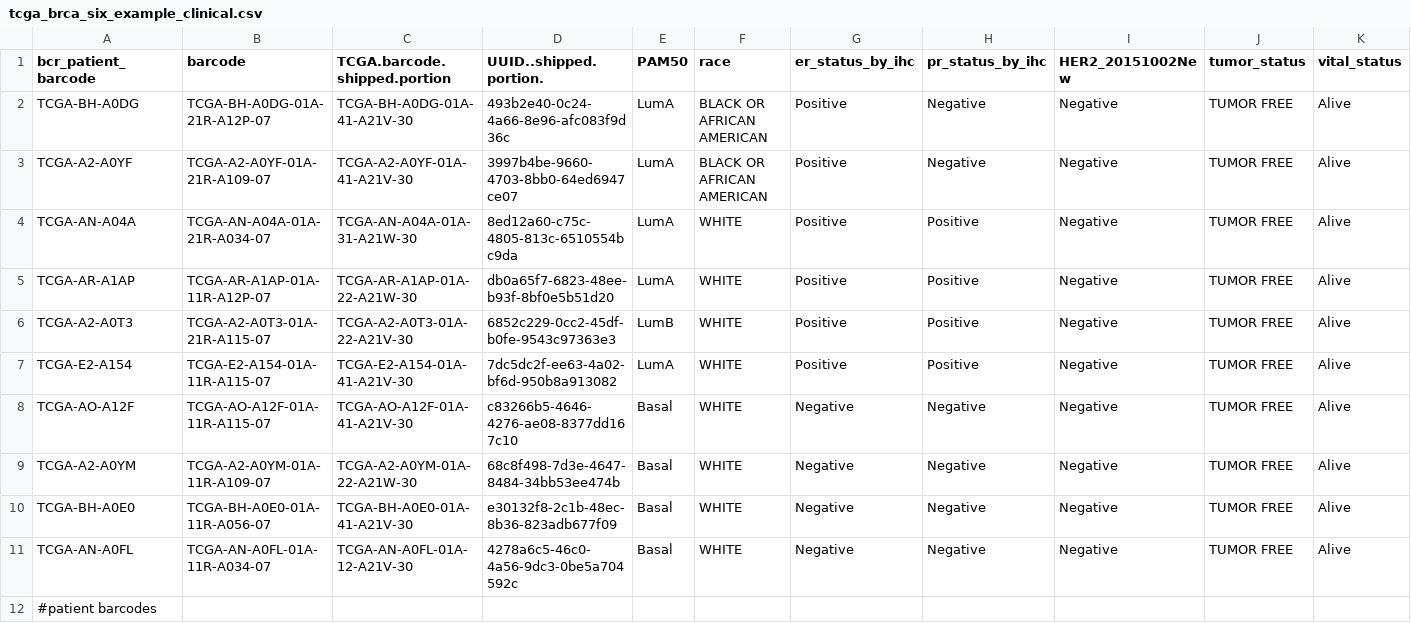
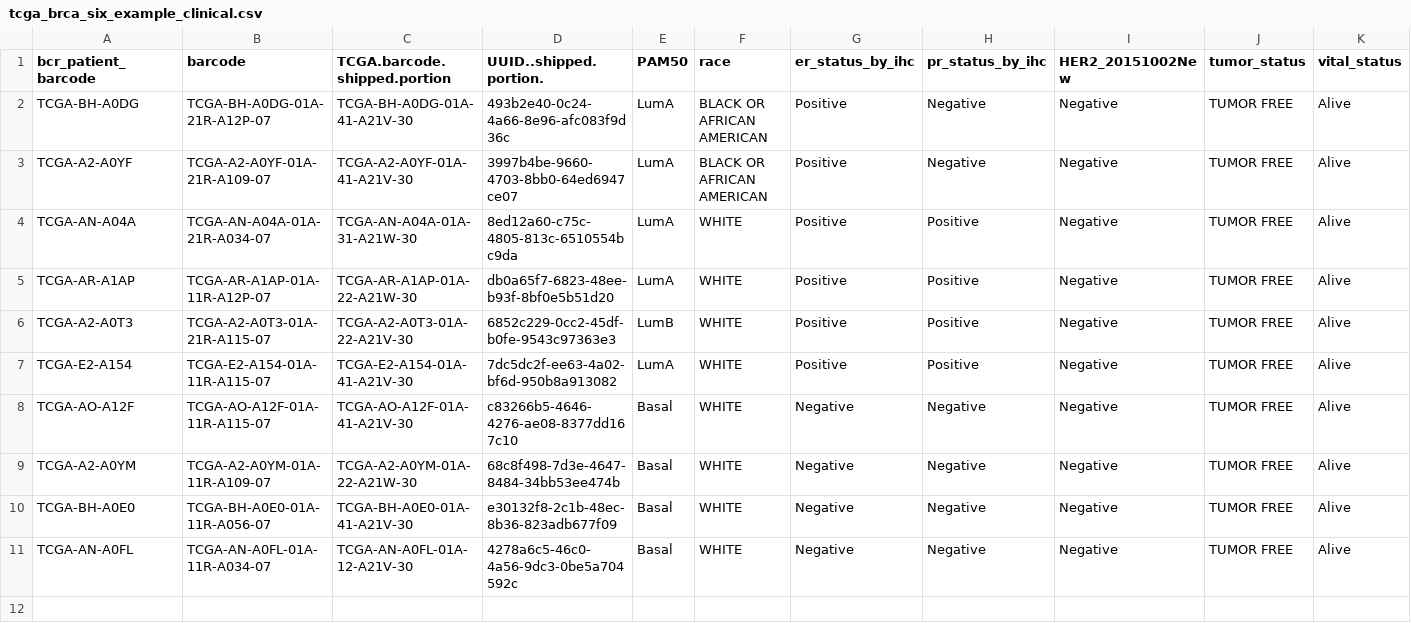
Before and after one commit to anikashrivastava/qbio_public_data_analysis_anika, a CSV file: data/tcga_brca_six_example_clinical.csv, drawn as a sheet; only a part is shown; rows hold the shown columns only; the diff names each change by its address in the sheet, - before the commit and + after, or states it on an @@ line.

Commit message:
week 8 update

```diff
--- a/data/tcga_brca_six_example_clinical.csv
+++ b/data/tcga_brca_six_example_clinical.csv
-row 12: #patient barcodes
```
